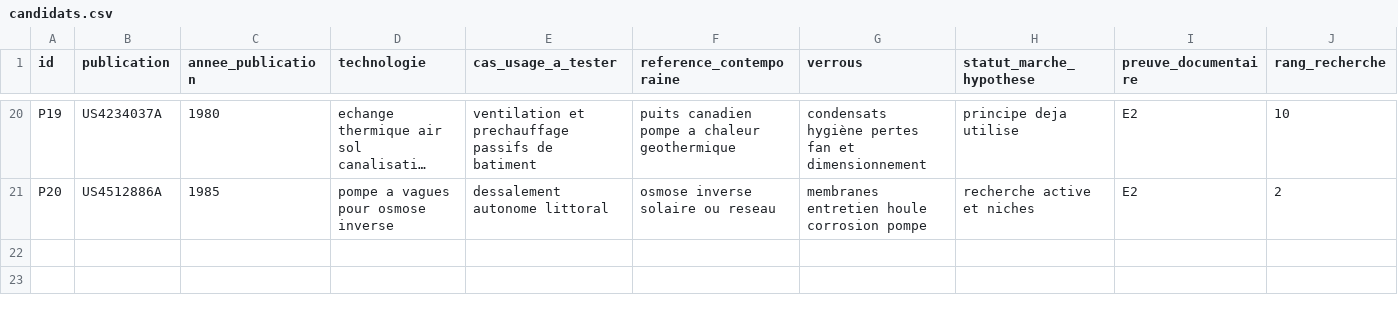
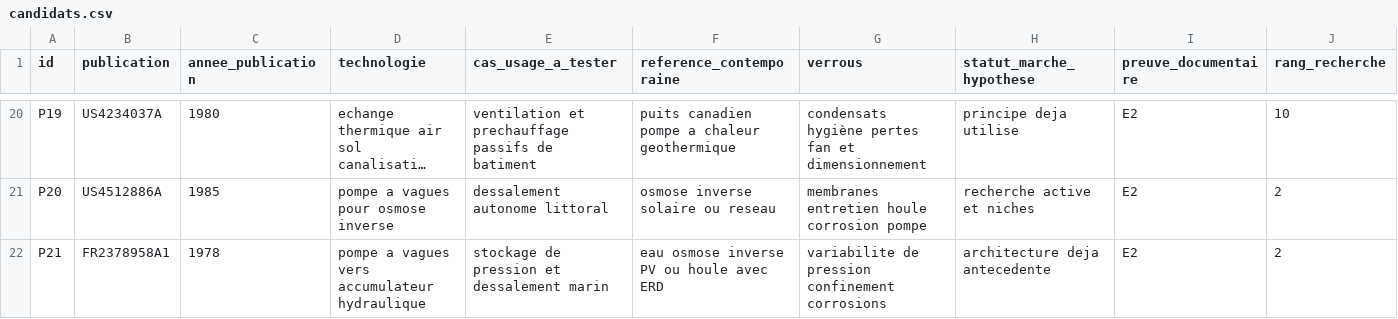
Before and after one commit to goldaj/recherche_anciens-brevets, a CSV file: data/candidats.csv, drawn as a sheet; only a part is shown, gaps mark what is left out; long unchanged cells end in …; rows hold the shown columns only; the diff names each change by its address in the sheet, - before the commit and + after, or states it on an @@ line.

Commit message:
research: croiser 21 brevets en 10 architectures et tester trois bilans physiques

```diff
--- a/data/candidats.csv
+++ b/data/candidats.csv
+row 22: P21 | FR2378958A1 | 1978 | pompe a vagues vers accumulateur hydraulique | stockage de pression et dessalement marin | eau osmose inverse PV ou houle avec ERD | variabilite de pression confinement corrosions | architecture deja antecedente | E2 | 2
```
Also changed, not shown: 14 other files.
